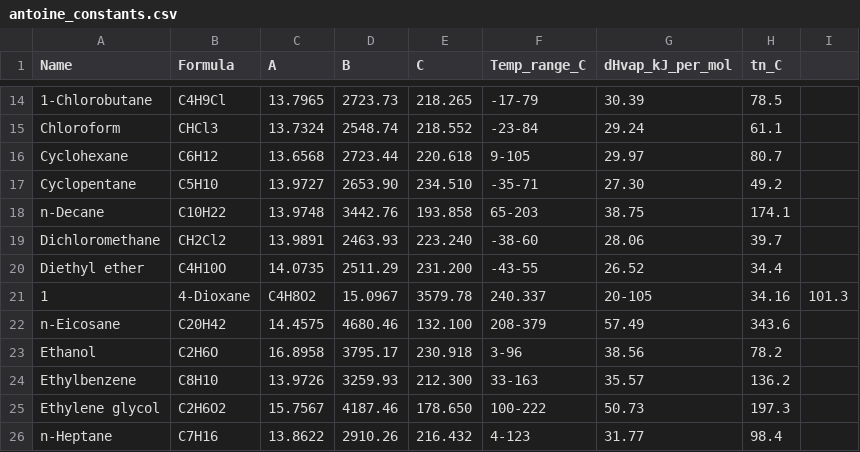
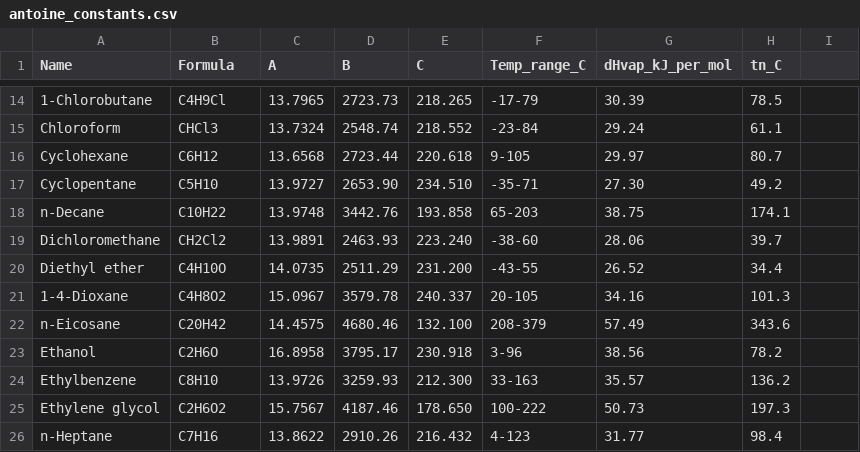
Before and after one commit to lsiver/thermosim, a CSV file: src/main/resources/dbseed/antoine_constants.csv, drawn as a sheet; only a part is shown, gaps mark what is left out; removed rows and columns are numbered as before the commit, all else as after; the diff names each change by its address in the sheet, - before the commit and + after, or states it on an @@ line.

Commit message:
reviewing and implementing DB logic before moving forward. Working on Antoine table first using records

```diff
--- a/src/main/resources/dbseed/antoine_constants.csv
+++ b/src/main/resources/dbseed/antoine_constants.csv
-row 21: 1 | 4-Dioxane | C4H8O2 | 15.0967 | 3579.78 | 240.337 | 20-105 | 34.16 | 101.3
+row 21: 1-4-Dioxane | C4H8O2 | 15.0967 | 3579.78 | 240.337 | 20-105 | 34.16 | 101.3
```
Also changed, not shown: 4 other files.
